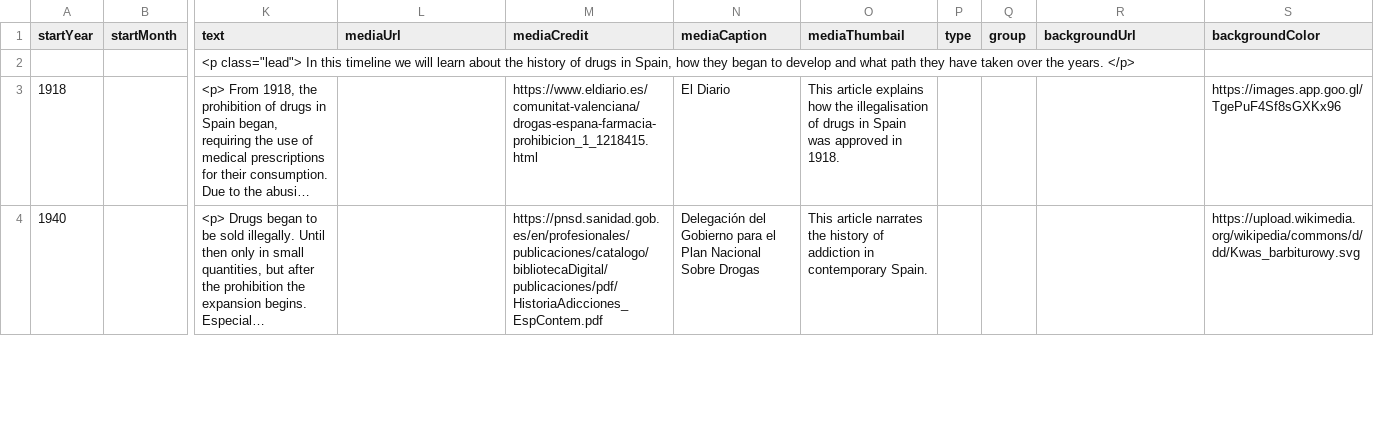
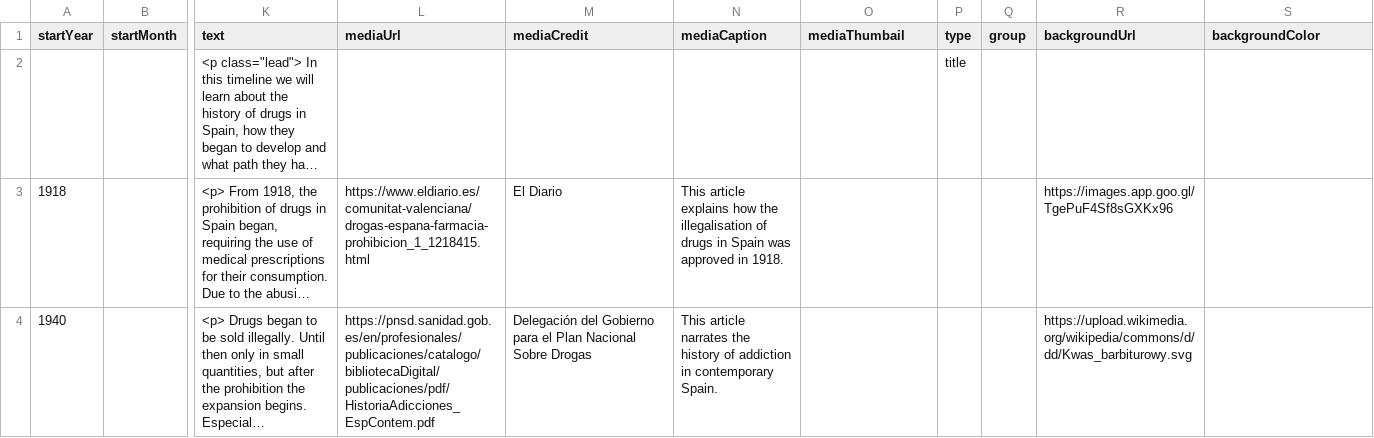
Before and after one commit to amaiagarciap/MSGW2021-timeline, a CSV file: docs/group3/timeline-data.csv, drawn as a sheet; only a part is shown, gaps mark what is left out; long unchanged cells end in …; the diff covers the shown part only; the diff names each change by its address in the sheet, - before the commit and + after, or states it on an @@ line.

Commit message:
Update timeline-data.csv

```diff
--- a/docs/group3/timeline-data.csv
+++ b/docs/group3/timeline-data.csv
-P2 (type): (empty)
+P2 (type): title
-L3 (mediaUrl): (empty)
+L3 (mediaUrl): https://www.eldiario.es/comunitat-valenciana/drogas-espana-farmacia-prohibicion_1_1218415.html
-M3 (mediaCredit): https://www.eldiario.es/comunitat-valenciana/drogas-espana-farmacia-prohibicion_1_1218415.html
+M3 (mediaCredit): El Diario
-N3 (mediaCaption): El Diario
+N3 (mediaCaption): This article explains how the illegalisation of drugs in Spain was approved in 1918.
-O3 (mediaThumbail): This article explains how the illegalisation of drugs in Spain was approved in 1918.
+O3 (mediaThumbail): (empty)
-R3 (backgroundUrl): (empty)
+R3 (backgroundUrl): https://images.app.goo.gl/TgePuF4Sf8sGXKx96
-S3 (backgroundColor): https://images.app.goo.gl/TgePuF4Sf8sGXKx96
+S3 (backgroundColor): (empty)
-L4 (mediaUrl): (empty)
+L4 (mediaUrl): https://pnsd.sanidad.gob.es/en/profesionales/publicaciones/catalogo/bibliotecaDigital/publicaciones/pdf/HistoriaAdicciones_EspContem.pdf
-M4 (mediaCredit): https://pnsd.sanidad.gob.es/en/profesionales/publicaciones/catalogo/bibliotecaDigital/publicaciones/pdf/HistoriaAdicciones_EspContem.pdf
+M4 (mediaCredit): Delegación del Gobierno para el Plan Nacional Sobre Drogas
-N4 (mediaCaption): Delegación del Gobierno para el Plan Nacional Sobre Drogas
+N4 (mediaCaption): This article narrates the history of addiction in contemporary Spain.
-O4 (mediaThumbail): This article narrates the history of addiction in contemporary Spain.
+O4 (mediaThumbail): (empty)
-R4 (backgroundUrl): (empty)
+R4 (backgroundUrl): https://upload.wikimedia.org/wikipedia/commons/d/dd/Kwas_barbiturowy.svg
-S4 (backgroundColor): https://upload.wikimedia.org/wikipedia/commons/d/dd/Kwas_barbiturowy.svg
+S4 (backgroundColor): (empty)
```
Also changed, not shown: 54 edited cells elsewhere in this file.
